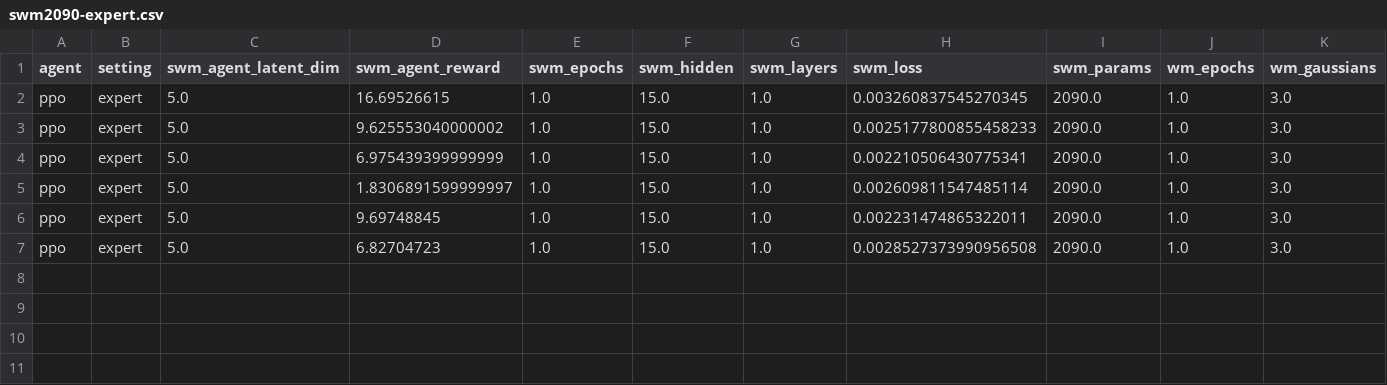
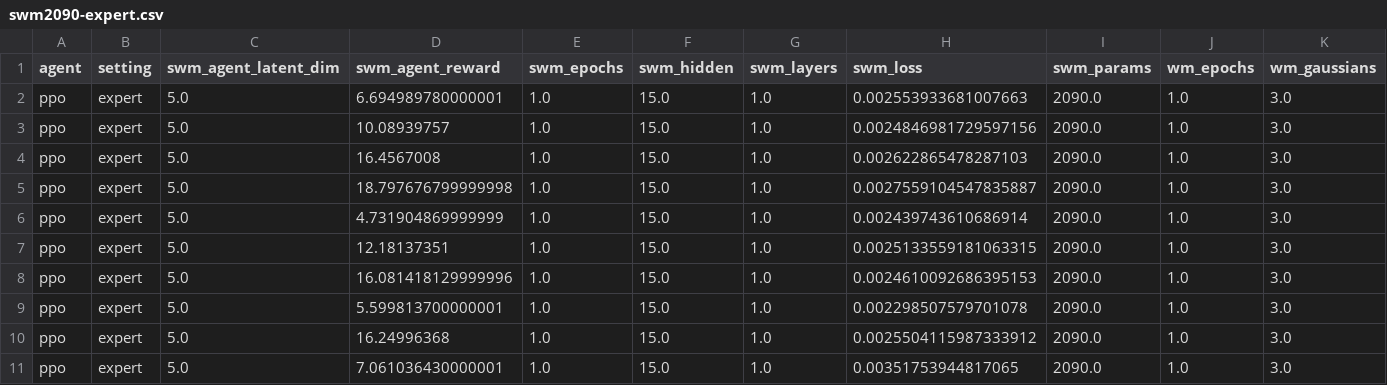
Before and after one commit to jetnew/smawm, a CSV file: experiments/swm2090-expert.csv, drawn as a sheet; only a part is shown; rows hold the shown columns only; the diff names each change by its address in the sheet, - before the commit and + after, or states it on an @@ line.

```diff
--- a/experiments/swm2090-expert.csv
+++ b/experiments/swm2090-expert.csv
-D2 (swm_agent_reward): 16.69526615
+D2 (swm_agent_reward): 6.694989780000001
-H2 (swm_loss): 0.003260837545270345
+H2 (swm_loss): 0.002553933681007663
-D3 (swm_agent_reward): 9.625553040000002
+D3 (swm_agent_reward): 10.08939757
-H3 (swm_loss): 0.0025177800855458233
+H3 (swm_loss): 0.0024846981729597156
-D4 (swm_agent_reward): 6.975439399999999
+D4 (swm_agent_reward): 16.4567008
-H4 (swm_loss): 0.002210506430775341
+H4 (swm_loss): 0.002622865478287103
-D5 (swm_agent_reward): 1.8306891599999997
+D5 (swm_agent_reward): 18.797676799999998
-H5 (swm_loss): 0.002609811547485114
+H5 (swm_loss): 0.0027559104547835887
-D6 (swm_agent_reward): 9.69748845
+D6 (swm_agent_reward): 4.731904869999999
-H6 (swm_loss): 0.002231474865322011
+H6 (swm_loss): 0.002439743610686914
-D7 (swm_agent_reward): 6.82704723
+D7 (swm_agent_reward): 12.18137351
-H7 (swm_loss): 0.0028527373990956508
+H7 (swm_loss): 0.0025133559181063315
+row 8: ppo | expert | 5.0 | 16.081418129999996 | 1.0 | 15.0 | 1.0 | 0.0024610092686395153 | 2090.0 | 1.0 | 3.0
+row 9: ppo | expert | 5.0 | 5.599813700000001 | 1.0 | 15.0 | 1.0 | 0.002298507579701078 | 2090.0 | 1.0 | 3.0
+row 10: ppo | expert | 5.0 | 16.24996368 | 1.0 | 15.0 | 1.0 | 0.0025504115987333912 | 2090.0 | 1.0 | 3.0
+row 11: ppo | expert | 5.0 | 7.061036430000001 | 1.0 | 15.0 | 1.0 | 0.00351753944817065 | 2090.0 | 1.0 | 3.0
```
Also changed, not shown: 2 other files.
